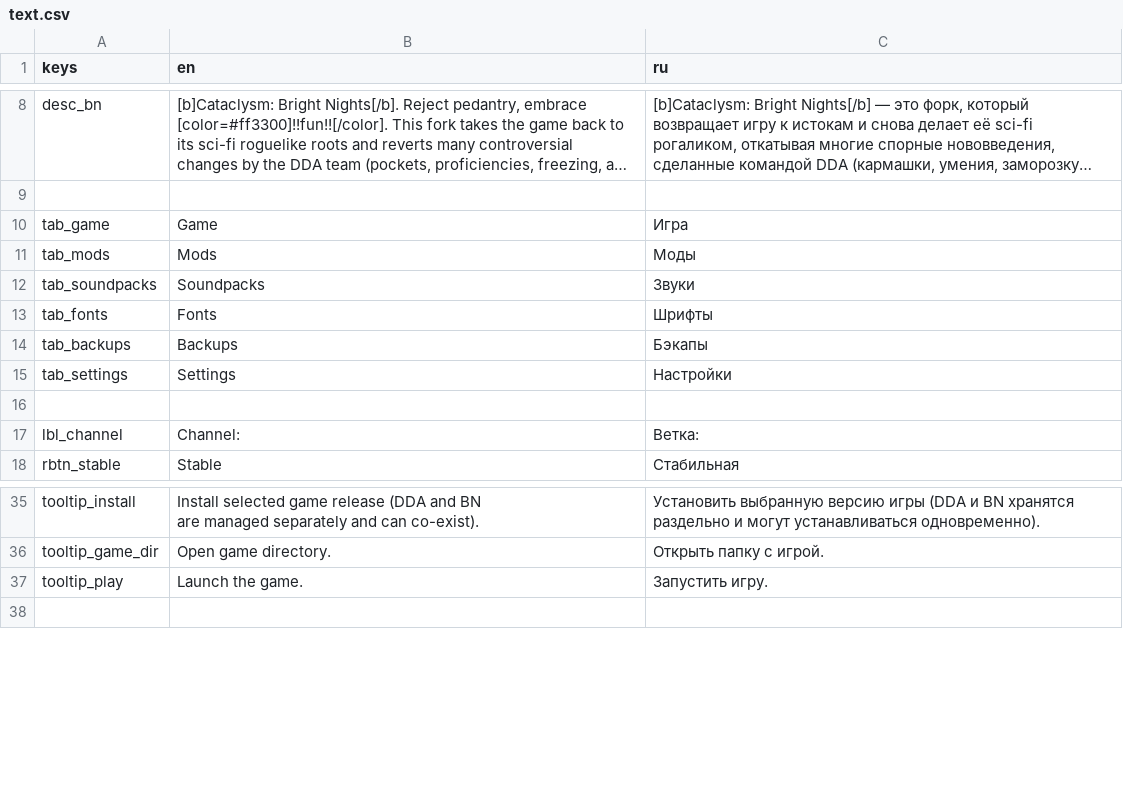
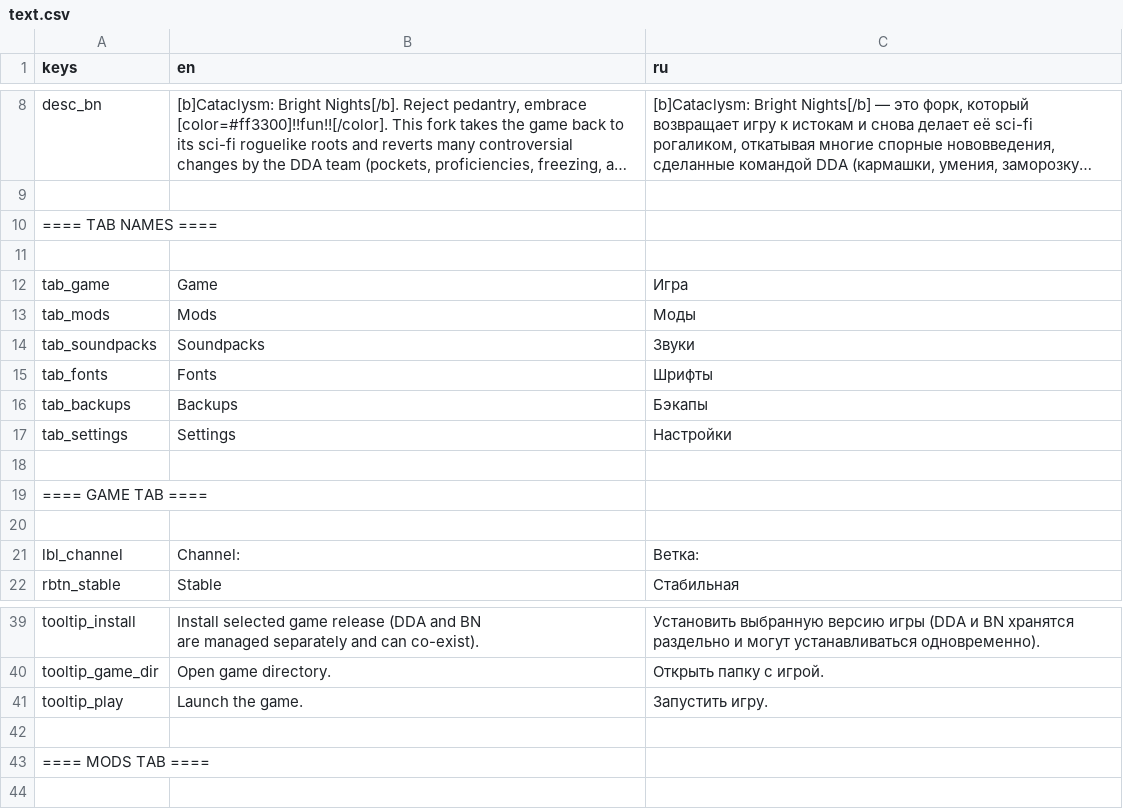
Before and after one commit to qrrk/Catapult, a CSV file: text/text.csv, drawn as a sheet; only a part is shown, gaps mark what is left out; long unchanged cells end in …; the diff covers the shown part only; the diff names each change by its address in the sheet, - before the commit and + after, or states it on an @@ line.

```diff
--- a/text/text.csv
+++ b/text/text.csv
+row 10: ==== TAB NAMES ====
+row 11: (empty)
+row 18: (empty)
+row 19: ==== GAME TAB ====
+row 42: (empty)
+row 43: ==== MODS TAB ====
```
Also changed, not shown: 27 added rows elsewhere in this file, 3 other files.
